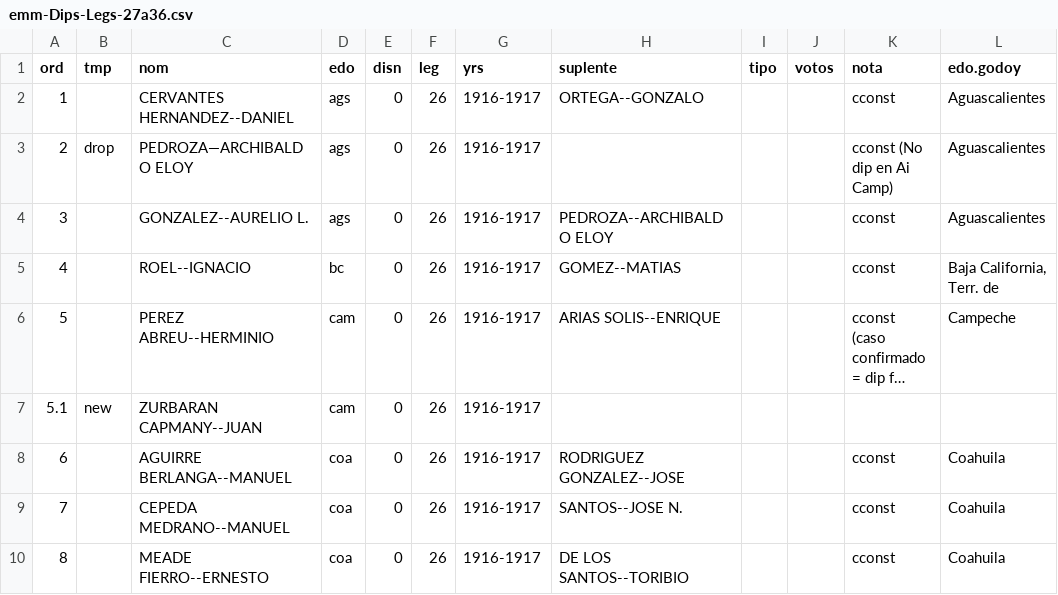
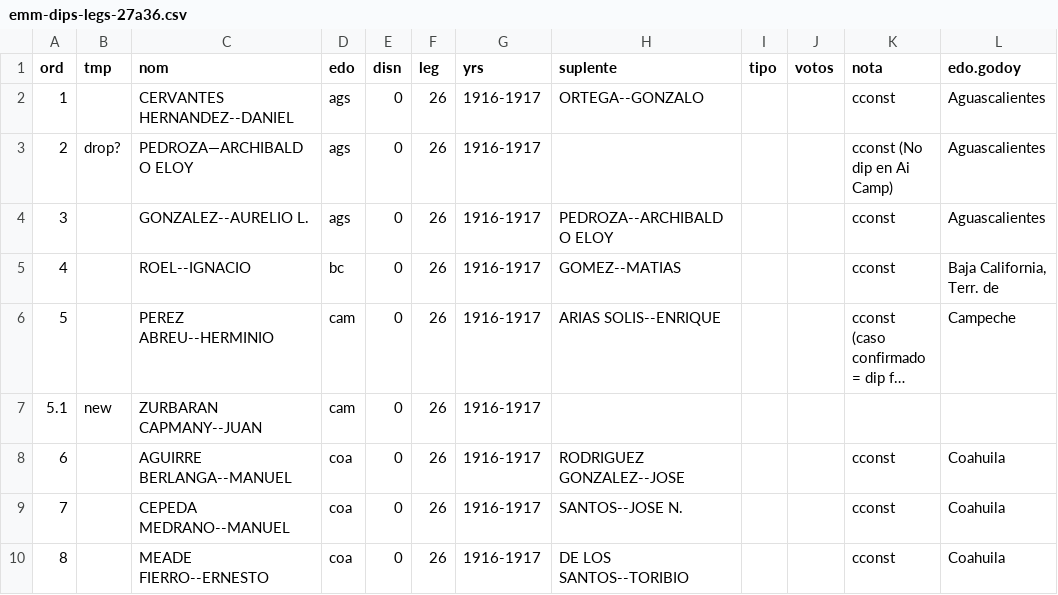
Before and after one commit to emagar/reeleccion-1920s, a CSV file: data/emm-dips-legs-27a36.csv (was data/emm-Dips-Legs-27a36.csv), drawn as a sheet; only a part is shown; long unchanged cells end in …; the diff names each change by its address in the sheet, - before the commit and + after, or states it on an @@ line.

```diff
--- a/data/emm-Dips-Legs-27a36.csv
+++ b/data/emm-dips-legs-27a36.csv
-B3 (tmp): drop
+B3 (tmp): drop?
```
Also changed, not shown: 4 other files.
